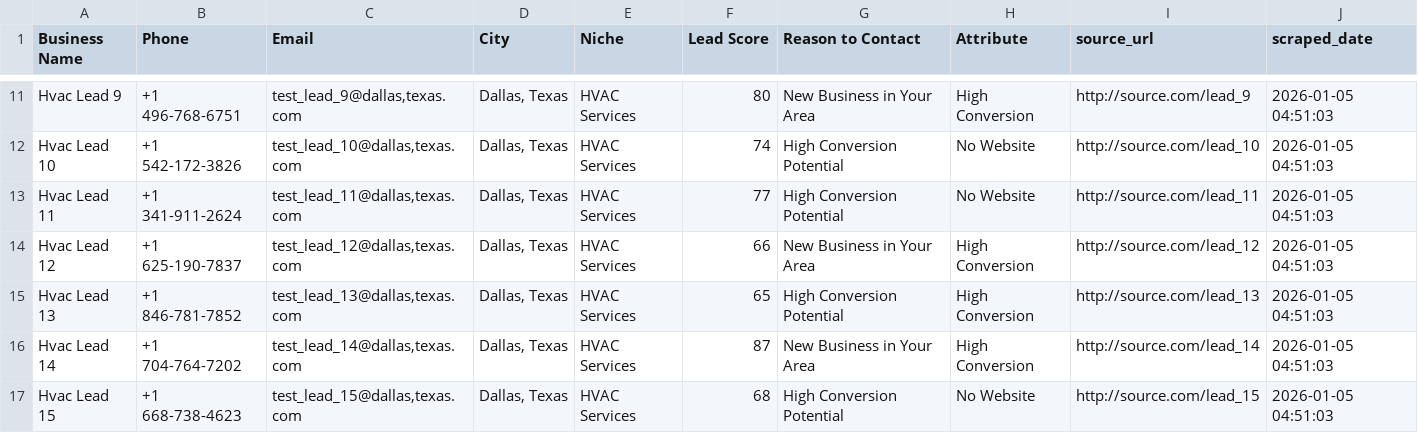
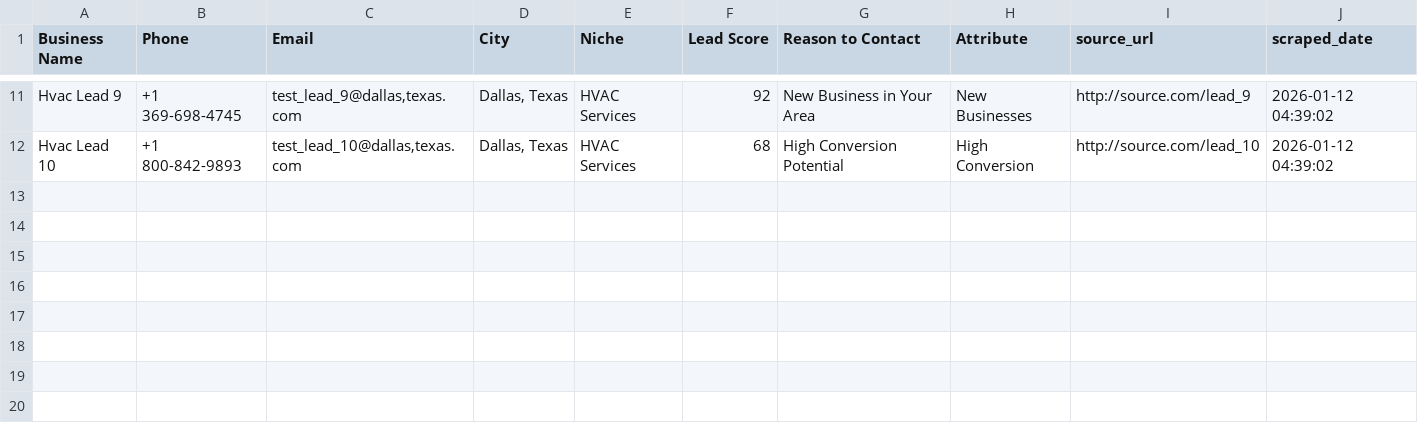
Before and after one commit to tvkfurniture-bit/MicroLeadMarketplace, a CSV file: data/verified/verified_leads.csv, drawn as a sheet; only a part is shown, gaps mark what is left out; the diff covers the shown part only; the diff names each change by its address in the sheet, - before the commit and + after, or states it on an @@ line.

```diff
--- a/data/verified/verified_leads.csv
+++ b/data/verified/verified_leads.csv
-B11 (Phone): +1 496-768-6751
+B11 (Phone): +1 369-698-4745
-F11 (Lead Score): 80
+F11 (Lead Score): 92
-H11 (Attribute): High Conversion
+H11 (Attribute): New Businesses
-J11:J12 (scraped_date): 2026-01-05 04:51:03
+J11:J12 (scraped_date): 2026-01-12 04:39:02
-B12 (Phone): +1 542-172-3826
+B12 (Phone): +1 800-842-9893
-F12 (Lead Score): 74
+F12 (Lead Score): 68
-H12 (Attribute): No Website
+H12 (Attribute): High Conversion
-row 13: Hvac Lead 11 | +1 341-911-2624 | test_lead_11@dallas,texas.com | Dallas, Texas | HVAC Services | 77 | High Conversion Potential | No Website | http://source.com/lead_11 | 2026-01-05 04:51:03
-row 14: Hvac Lead 12 | +1 625-190-7837 | test_lead_12@dallas,texas.com | Dallas, Texas | HVAC Services | 66 | New Business in Your Area | High Conversion | http://source.com/lead_12 | 2026-01-05 04:51:03
-row 15: Hvac Lead 13 | +1 846-781-7852 | test_lead_13@dallas,texas.com | Dallas, Texas | HVAC Services | 65 | High Conversion Potential | High Conversion | http://source.com/lead_13 | 2026-01-05 04:51:03
-row 16: Hvac Lead 14 | +1 704-764-7202 | test_lead_14@dallas,texas.com | Dallas, Texas | HVAC Services | 87 | New Business in Your Area | High Conversion | http://source.com/lead_14 | 2026-01-05 04:51:03
-row 17: Hvac Lead 15 | +1 668-738-4623 | test_lead_15@dallas,texas.com | Dallas, Texas | HVAC Services | 68 | High Conversion Potential | No Website | http://source.com/lead_15 | 2026-01-05 04:51:03
```
Also changed, not shown: 39 edited cells elsewhere in this file.
